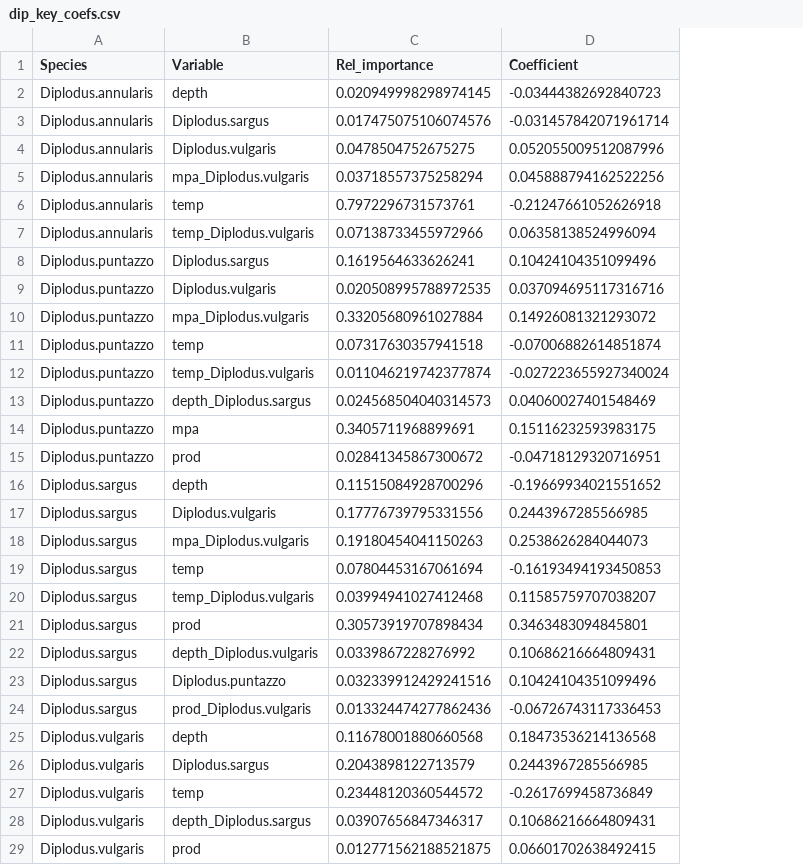
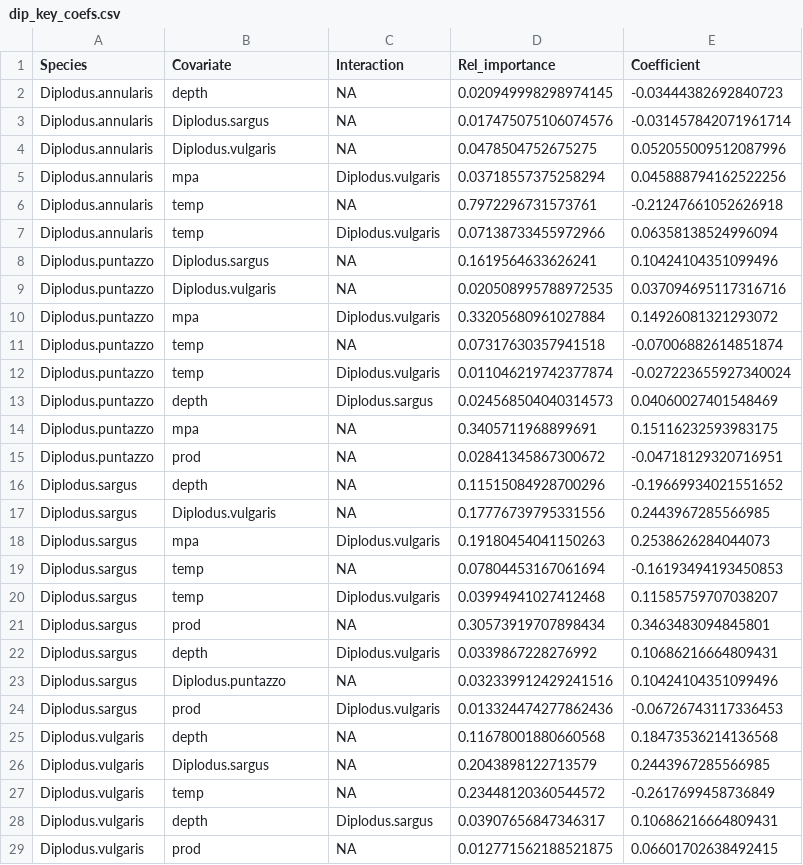
Before and after one commit to shirasal/fish_social_network, a CSV file: data/dip_key_coefs.csv, drawn as a sheet; only a part is shown; the diff covers the shown part only; the diff names each change by its address in the sheet, - before the commit and + after, or states it on an @@ line.

```diff
--- a/data/dip_key_coefs.csv
+++ b/data/dip_key_coefs.csv
+column C (Interaction), rows 2-29: NA | NA | NA | Diplodus.vulgaris | NA | Diplodus.vulgaris | NA | NA | Diplodus.vulgaris | NA | Diplodus.vulgaris | Diplodus.sargus | NA | NA | NA | NA | Diplodus.vulgaris | NA | Diplodus.vulgaris | NA | Diplodus.vulgaris | NA | Diplodus.vulgaris | NA | NA | NA | Diplodus.sargus | NA
-B1: Variable
+B1: Covariate
-B5 (Covariate): mpa_Diplodus.vulgaris
+B5 (Covariate): mpa
-B7 (Covariate): temp_Diplodus.vulgaris
+B7 (Covariate): temp
-B10 (Covariate): mpa_Diplodus.vulgaris
+B10 (Covariate): mpa
-B12 (Covariate): temp_Diplodus.vulgaris
+B12 (Covariate): temp
-B13 (Covariate): depth_Diplodus.sargus
+B13 (Covariate): depth
-B18 (Covariate): mpa_Diplodus.vulgaris
+B18 (Covariate): mpa
-B20 (Covariate): temp_Diplodus.vulgaris
+B20 (Covariate): temp
-B22 (Covariate): depth_Diplodus.vulgaris
+B22 (Covariate): depth
-B24 (Covariate): prod_Diplodus.vulgaris
+B24 (Covariate): prod
-B28 (Covariate): depth_Diplodus.sargus
+B28 (Covariate): depth
```
Also changed, not shown: 5 edited cells elsewhere in this file, data/grps_key_coefs.csv, data/herb_key_coefs.csv.
